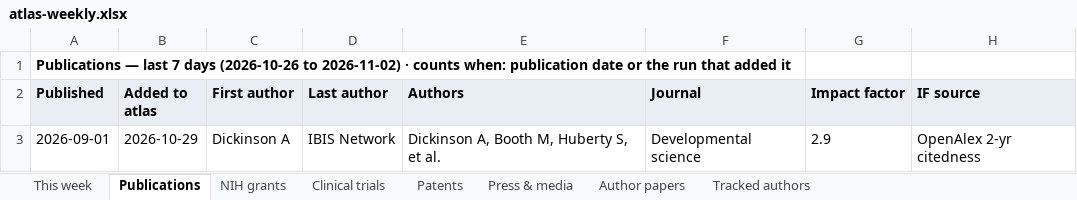
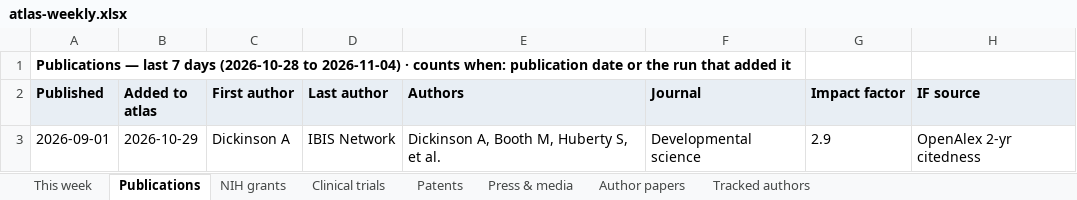
Before and after one commit to Hackern00b22/autism-atlas, an Excel workbook: atlas-weekly.xlsx, sheet Publications, drawn as a sheet; only a part is shown; values as stored, in another font and other column widths than the file's, no borders; the diff names each change by its address in the sheet, - before the commit and + after, or states it on an @@ line.

Commit message:
publish site

```diff
--- a/atlas-weekly.xlsx (sheet Publications)
+++ b/atlas-weekly.xlsx (sheet Publications)
-A1 (Published): …7 days (2026-10-26 to 2026-11-02) · counts…
+A1 (Published): …7 days (2026-10-28 to 2026-11-04) · counts…
```
Also changed, not shown: sheet Clinical trials, sheet NIH grants, sheet This week, sheet Press & media, sheet Tracked authors, sheet Patents, 5 other files.
